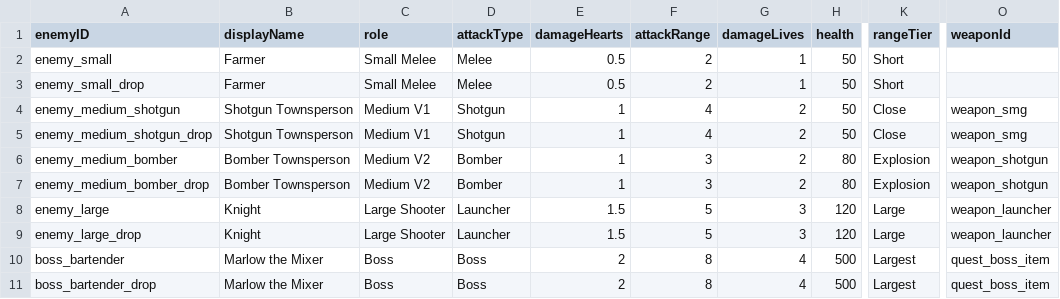
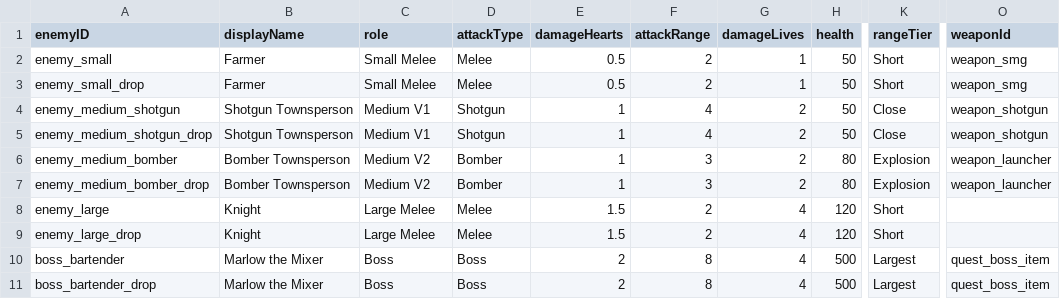
Before and after one commit to Angela2300/TheGrindersOrder, a CSV file: TheGrindersOrder/Assets/Scripting/CSVs/Enemies.csv, drawn as a sheet; only a part is shown, gaps mark what is left out; the diff names each change by its address in the sheet, - before the commit and + after, or states it on an @@ line.

```diff
--- a/TheGrindersOrder/Assets/Scripting/CSVs/Enemies.csv
+++ b/TheGrindersOrder/Assets/Scripting/CSVs/Enemies.csv
-O2:O3 (weaponId): (empty)
+O2:O3 (weaponId): weapon_smg
-O4:O5 (weaponId): weapon_smg
+O4:O5 (weaponId): weapon_shotgun
-O6:O7 (weaponId): weapon_shotgun
+O6:O7 (weaponId): weapon_launcher
-C8:C9 (role): Large Shooter
+C8:C9 (role): Large Melee
-D8:D9 (attackType): Launcher
+D8:D9 (attackType): Melee
-F8:F9 (attackRange): 5
+F8:F9 (attackRange): 2
-G8:G9 (damageLives): 3
+G8:G9 (damageLives): 4
-K8:K9 (rangeTier): Large
+K8:K9 (rangeTier): Short
-O8:O9 (weaponId): weapon_launcher
+O8:O9 (weaponId): (empty)
```
Also changed, not shown: 4 other files.
